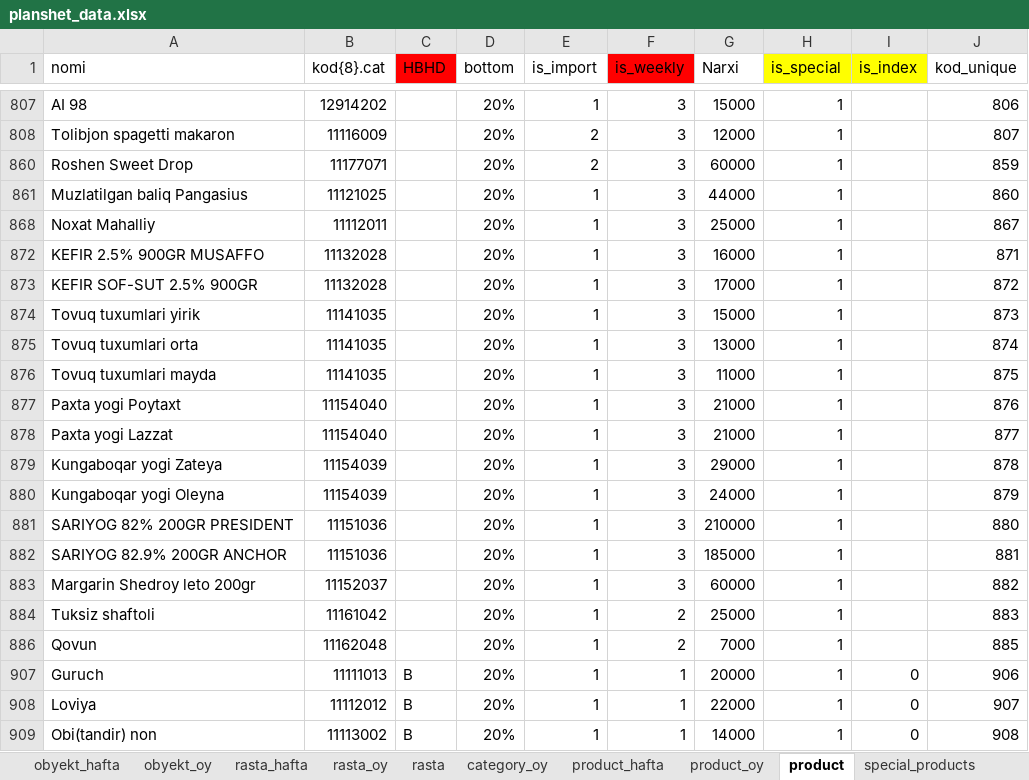
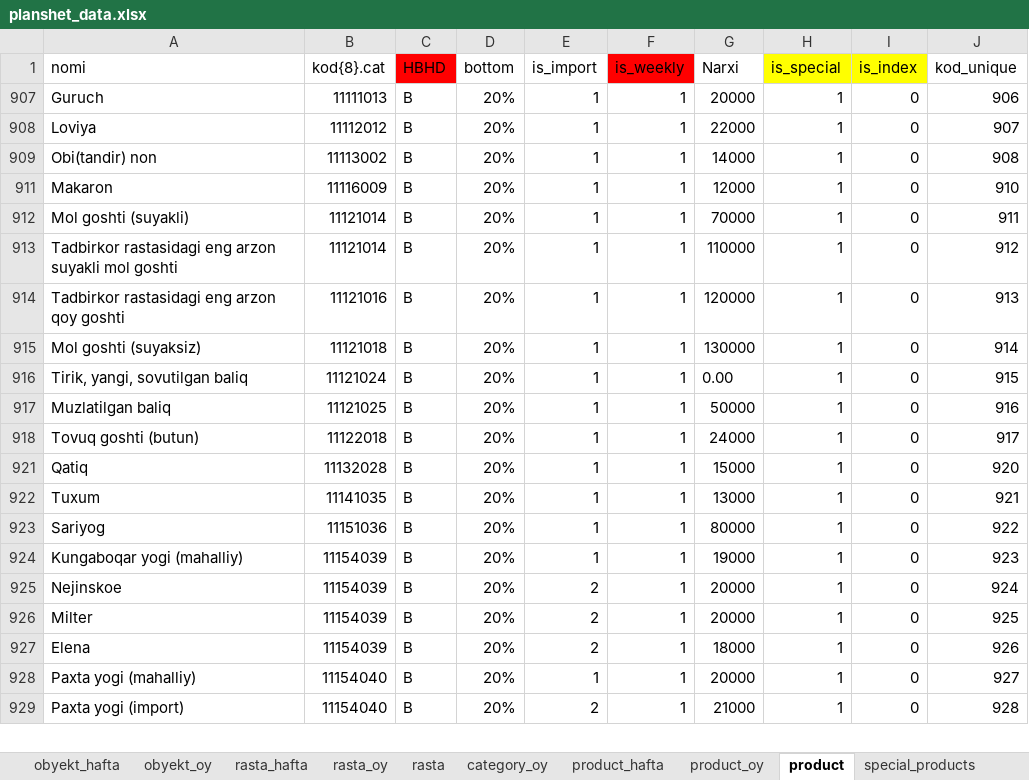
Before and after one commit to Davronbekjonbek/planshet_back, an Excel workbook: datas/planshet_data.xlsx, sheet product, drawn as a sheet; only a part is shown, gaps mark what is left out; the shorter side is filled out with more unchanged rows; values as stored, in another font and other column widths than the file's, no borders; the diff covers the shown part only; the diff names each change by its address in the sheet, - before the commit and + after, or states it on an @@ line.

```diff
--- a/datas/planshet_data.xlsx (sheet product)
+++ b/datas/planshet_data.xlsx (sheet product)
@@ row 807 hidden: AI 98 | 12914202 |  | 20% | 1 | 3 | 15000 | 1 |  | 806 @@
@@ row 808 hidden: Tolibjon spagetti makaron | 11116009 |  | 20% | 2 | 3 | 12000 | 1 |  | 807 @@
@@ row 860 hidden: Roshen Sweet Drop | 11177071 |  | 20% | 2 | 3 | 60000 | 1 |  | 859 @@
@@ row 861 hidden: Muzlatilgan baliq Pangasius | 11121025 |  | 20% | 1 | 3 | 44000 | 1 |  | 860 @@
@@ row 868 hidden: Noxat Mahalliy | 11112011 |  | 20% | 1 | 3 | 25000 | 1 |  | 867 @@
@@ row 872 hidden: KEFIR 2.5% 900GR MUSAFFO | 11132028 |  | 20% | 1 | 3 | 16000 | 1 |  | 871 @@
@@ row 873 hidden: KEFIR SOF-SUT 2.5% 900GR | 11132028 |  | 20% | 1 | 3 | 17000 | 1 |  | 872 @@
@@ row 874 hidden: Tovuq tuxumlari yirik | 11141035 |  | 20% | 1 | 3 | 15000 | 1 |  | 873 @@
@@ row 875 hidden: Tovuq tuxumlari orta | 11141035 |  | 20% | 1 | 3 | 13000 | 1 |  | 874 @@
@@ row 876 hidden: Tovuq tuxumlari mayda | 11141035 |  | 20% | 1 | 3 | 11000 | 1 |  | 875 @@
@@ row 877 hidden: Paxta yogi Poytaxt | 11154040 |  | 20% | 1 | 3 | 21000 | 1 |  | 876 @@
@@ row 878 hidden: Paxta yogi Lazzat | 11154040 |  | 20% | 1 | 3 | 21000 | 1 |  | 877 @@
@@ row 879 hidden: Kungaboqar yogi Zateya | 11154039 |  | 20% | 1 | 3 | 29000 | 1 |  | 878 @@
@@ row 880 hidden: Kungaboqar yogi Oleyna | 11154039 |  | 20% | 1 | 3 | 24000 | 1 |  | 879 @@
@@ row 881 hidden: SARIYOG 82% 200GR PRESIDENT | 11151036 |  | 20% | 1 | 3 | 210000 | 1 |  | 880 @@
@@ row 882 hidden: SARIYOG 82.9% 200GR ANCHOR | 11151036 |  | 20% | 1 | 3 | 185000 | 1 |  | 881 @@
@@ row 883 hidden: Margarin Shedroy leto 200gr | 11152037 |  | 20% | 1 | 3 | 60000 | 1 |  | 882 @@
@@ row 884 hidden: Tuksiz shaftoli | 11161042 |  | 20% | 1 | 2 | 25000 | 1 |  | 883 @@
@@ row 886 hidden: Qovun | 11162048 |  | 20% | 1 | 2 | 7000 | 1 |  | 885 @@
```
Also changed, not shown: 186 hidden or unhidden rows elsewhere in this sheet, 1 other file.
